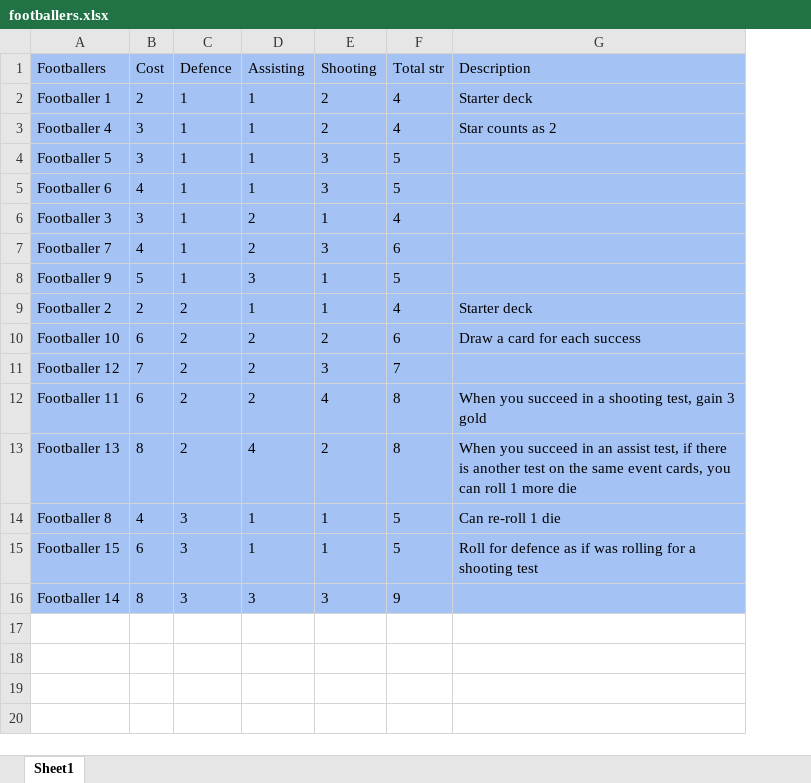
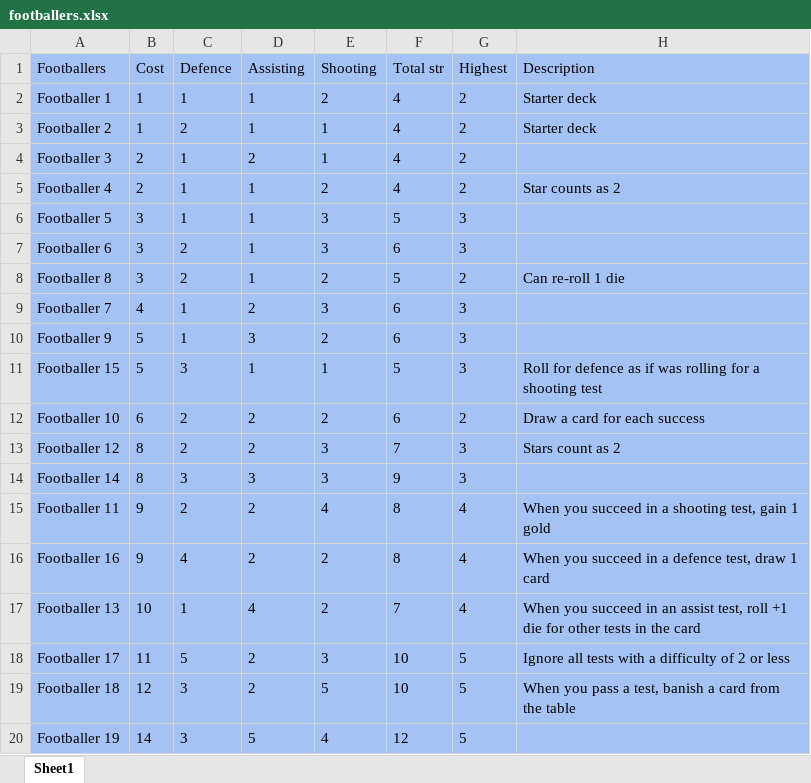
Before and after one commit to RafaelCopat/footballteam, an Excel workbook: footballers.xlsx, sheet Sheet1, drawn as a sheet; values as stored, in another font and other column widths than the file's, no borders; removed rows and columns are numbered as before the commit, all else as after; the diff names each change by its address in the sheet, - before the commit and + after, or states it on an @@ line.

```diff
--- a/footballers.xlsx (sheet Sheet1)
+++ b/footballers.xlsx (sheet Sheet1)
+column G (Highest), row 2: 2; rows 5-7: 2 | 3 | 3; rows 9-10: 3 | 3; rows 12-14: 2 | 3 | 3
-B2 (Cost): 2
+B2 (Cost): 1
+row 3: Footballer 2 | 1 | 2 | 1 | 1 | 4 | 2 | Starter deck
+row 4: Footballer 3 | 2 | 1 | 2 | 1 | 4 | 2
-B5 (Cost): 3
+B5 (Cost): 2
-B7 (Cost): 4
+B7 (Cost): 3
-C7 (Defence): 1
+C7 (Defence): 2
-F7 (Total str): 5
+F7 (Total str): 6
-row 6: Footballer 3 | 3 | 1 | 2 | 1 | 4
+row 8: Footballer 8 | 3 | 2 | 1 | 2 | 5 | 2 | Can re-roll 1 die
-E10 (Shooting): 1
+E10 (Shooting): 2
-F10 (Total str): 5
+F10 (Total str): 6
-row 9: Footballer 2 | 2 | 2 | 1 | 1 | 4 | Starter deck
+row 11: Footballer 15 | 5 | 3 | 1 | 1 | 5 | 3 | Roll for defence as if was rolling for a shooting test
-B13 (Cost): 7
+B13 (Cost): 8
-H13 (Description): (empty)
+H13 (Description): Stars count as 2
-row 12: Footballer 11 | 6 | 2 | 2 | 4 | 8 | When you succeed in a shooting test, gain 3 gold
-row 13: Footballer 13 | 8 | 2 | 4 | 2 | 8 | When you succeed in an assist test, if there is another test on the same event cards, you can roll 1 more die
-row 14: Footballer 8 | 4 | 3 | 1 | 1 | 5 | Can re-roll 1 die
-row 15: Footballer 15 | 6 | 3 | 1 | 1 | 5 | Roll for defence as if was rolling for a shooting test
+row 15: Footballer 11 | 9 | 2 | 2 | 4 | 8 | 4 | When you succeed in a shooting test, gain 1 gold
+row 16: Footballer 16 | 9 | 4 | 2 | 2 | 8 | 4 | When you succeed in a defence test, draw 1 card
+row 17: Footballer 13 | 10 | 1 | 4 | 2 | 7 | 4 | When you succeed in an assist test, roll +1 die for other tests in the card
+row 18: Footballer 17 | 11 | 5 | 2 | 3 | 10 | 5 | Ignore all tests with a difficulty of 2 or less
+row 19: Footballer 18 | 12 | 3 | 2 | 5 | 10 | 5 | When you pass a test, banish a card from the table
+row 20: Footballer 19 | 14 | 3 | 5 | 4 | 12 | 5
```
Also changed, not shown: formulas that keep their value, events.xlsx, tactics.xlsx, 2 other files.
